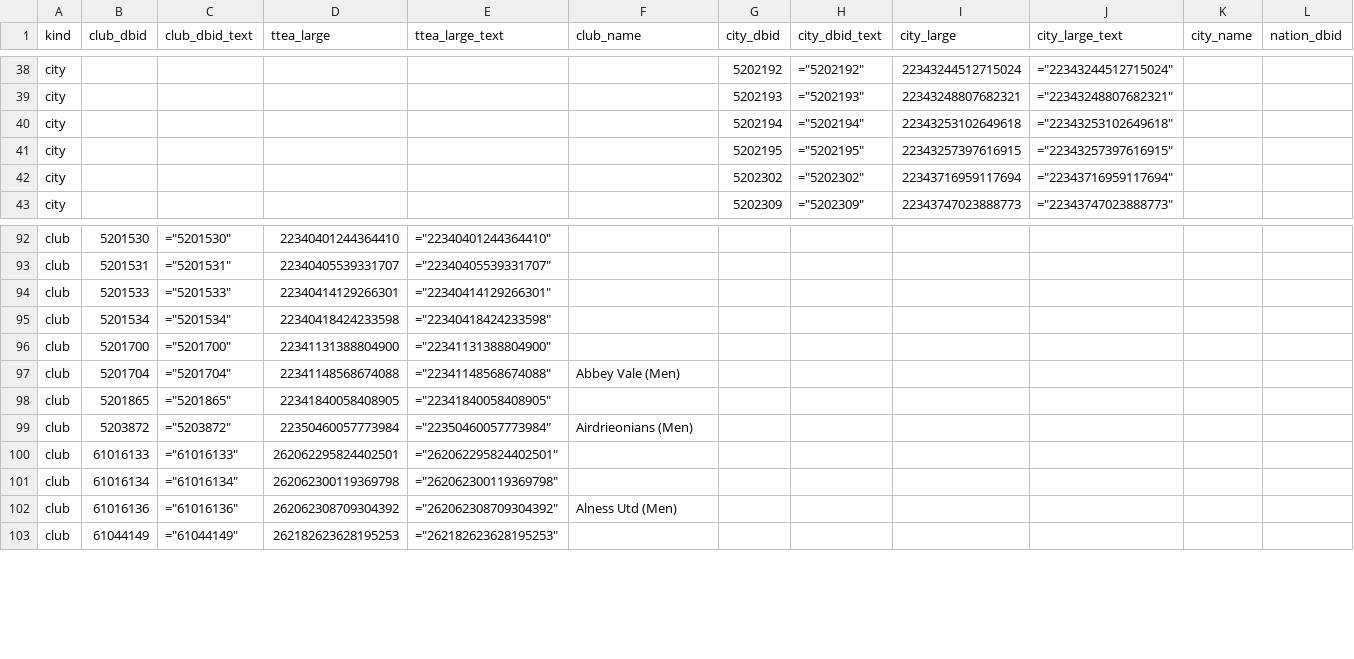
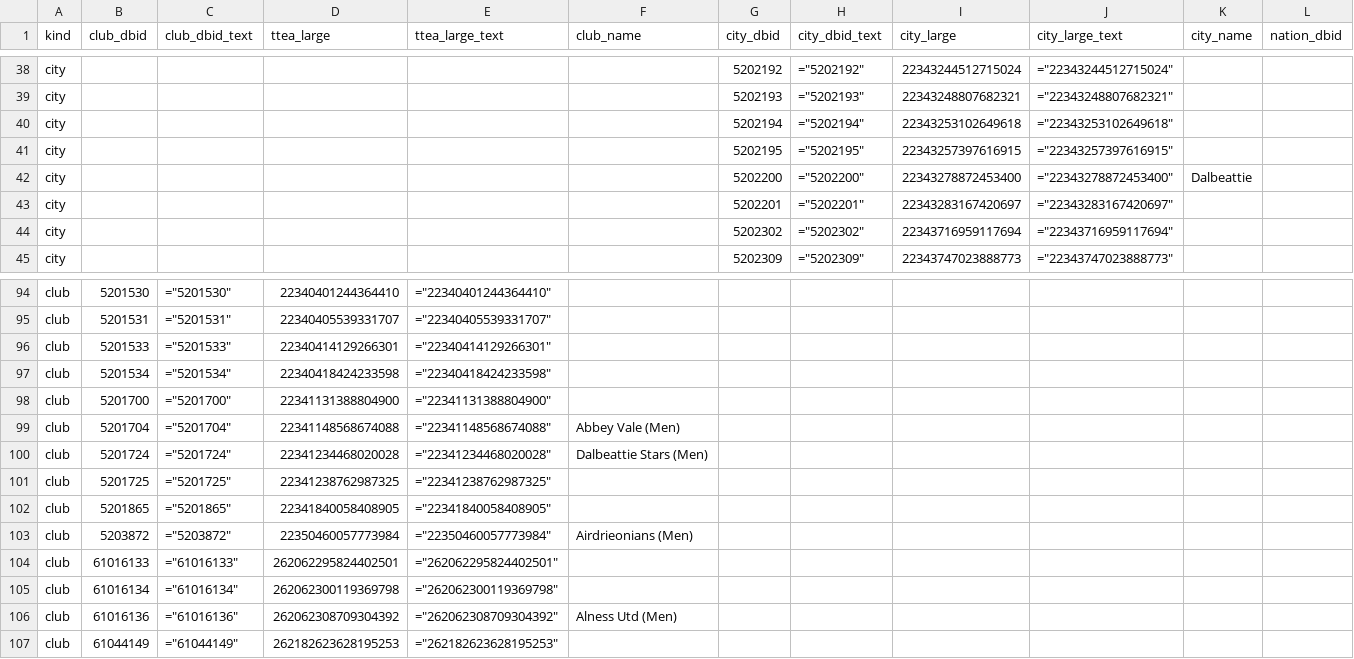
Before and after one commit to andrewcrawford131/FM26editor, a CSV file: master_library.csv, drawn as a sheet; only a part is shown, gaps mark what is left out; rows hold the shown columns only; the diff names each change by its address in the sheet, - before the commit and + after, or states it on an @@ line.

```diff
--- a/master_library.csv
+++ b/master_library.csv
+row 42: city |  |  |  |  |  | 5202200 | ="5202200" | 22343278872453400 | ="22343278872453400" | Dalbeattie
+row 43: city |  |  |  |  |  | 5202201 | ="5202201" | 22343283167420697 | ="22343283167420697"
+row 100: club | 5201724 | ="5201724" | 22341234468020028 | ="22341234468020028" | Dalbeattie Stars (Men)
+row 101: club | 5201725 | ="5201725" | 22341238762987325 | ="22341238762987325"
```
Also changed, not shown: 6 other files.
